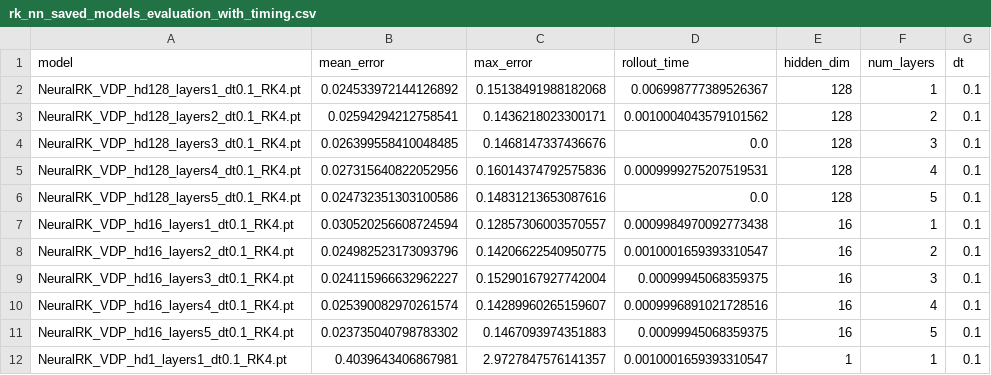
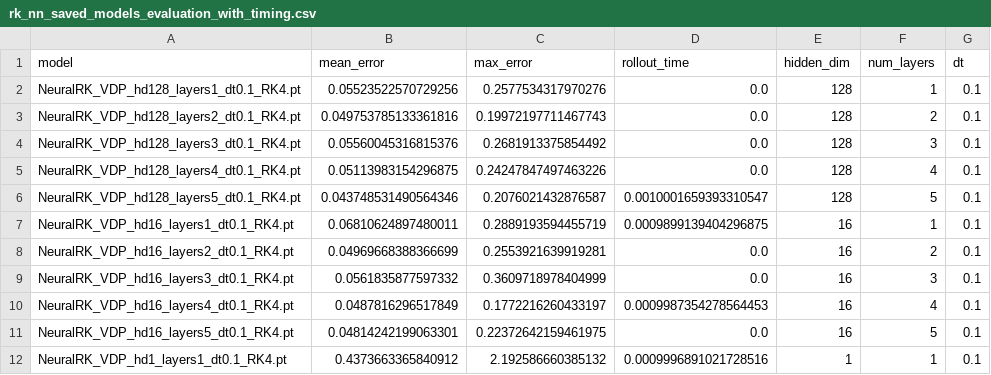
Before and after one commit to GeorgeWilliam1999/TrackExtrapolation, a CSV file: RK_PINNs/rk_nn_saved_models_evaluation_with_timing.csv, drawn as a sheet; only a part is shown; the diff covers the shown part only.

```diff
--- a/RK_PINNs/rk_nn_saved_models_evaluation_with_timing.csv
+++ b/RK_PINNs/rk_nn_saved_models_evaluation_with_timing.csv
@@ -1,12 +1,12 @@
 model,mean_error,max_error,rollout_time,hidden_dim,num_layers,dt
-NeuralRK_VDP_hd128_layers1_dt0.1_RK4.pt,0.024533972144126892,0.15138491988182068,0.006998777389526367,128,1,0.1
-NeuralRK_VDP_hd128_layers2_dt0.1_RK4.pt,0.02594294212758541,0.1436218023300171,0.0010004043579101562,128,2,0.1
-NeuralRK_VDP_hd128_layers3_dt0.1_RK4.pt,0.026399558410048485,0.1468147337436676,0.0,128,3,0.1
-NeuralRK_VDP_hd128_layers4_dt0.1_RK4.pt,0.027315640822052956,0.16014374792575836,0.0009999275207519531,128,4,0.1
-NeuralRK_VDP_hd128_layers5_dt0.1_RK4.pt,0.024732351303100586,0.14831213653087616,0.0,128,5,0.1
-NeuralRK_VDP_hd16_layers1_dt0.1_RK4.pt,0.030520256608724594,0.12857306003570557,0.0009984970092773438,16,1,0.1
-NeuralRK_VDP_hd16_layers2_dt0.1_RK4.pt,0.024982523173093796,0.14206622540950775,0.0010001659393310547,16,2,0.1
-NeuralRK_VDP_hd16_layers3_dt0.1_RK4.pt,0.024115966632962227,0.15290167927742004,0.00099945068359375,16,3,0.1
-NeuralRK_VDP_hd16_layers4_dt0.1_RK4.pt,0.025390082970261574,0.14289960265159607,0.0009996891021728516,16,4,0.1
-NeuralRK_VDP_hd16_layers5_dt0.1_RK4.pt,0.023735040798783302,0.1467093974351883,0.00099945068359375,16,5,0.1
-NeuralRK_VDP_hd1_layers1_dt0.1_RK4.pt,0.4039643406867981,2.9727847576141357,0.0010001659393310547,1,1,0.1
+NeuralRK_VDP_hd128_layers1_dt0.1_RK4.pt,0.05523522570729256,0.2577534317970276,0.0,128,1,0.1
+NeuralRK_VDP_hd128_layers2_dt0.1_RK4.pt,0.049753785133361816,0.19972197711467743,0.0,128,2,0.1
+NeuralRK_VDP_hd128_layers3_dt0.1_RK4.pt,0.05560045316815376,0.2681913375854492,0.0,128,3,0.1
+NeuralRK_VDP_hd128_layers4_dt0.1_RK4.pt,0.05113983154296875,0.24247847497463226,0.0,128,4,0.1
+NeuralRK_VDP_hd128_layers5_dt0.1_RK4.pt,0.043748531490564346,0.2076021432876587,0.0010001659393310547,128,5,0.1
+NeuralRK_VDP_hd16_layers1_dt0.1_RK4.pt,0.06810624897480011,0.2889193594455719,0.0009899139404296875,16,1,0.1
+NeuralRK_VDP_hd16_layers2_dt0.1_RK4.pt,0.04969668388366699,0.2553921639919281,0.0,16,2,0.1
+NeuralRK_VDP_hd16_layers3_dt0.1_RK4.pt,0.0561835877597332,0.3609718978404999,0.0,16,3,0.1
+NeuralRK_VDP_hd16_layers4_dt0.1_RK4.pt,0.0487816296517849,0.1772216260433197,0.0009987354278564453,16,4,0.1
+NeuralRK_VDP_hd16_layers5_dt0.1_RK4.pt,0.04814242199063301,0.22372642159461975,0.0,16,5,0.1
+NeuralRK_VDP_hd1_layers1_dt0.1_RK4.pt,0.4373663365840912,2.192586660385132,0.0009996891021728516,1,1,0.1
```
Also changed, not shown: 79 edited cells elsewhere in this file, 11 other files.
